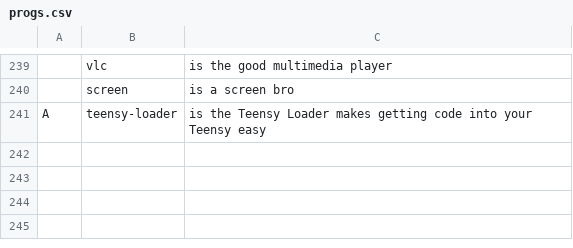
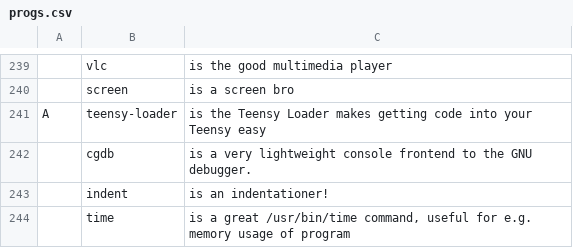
Before and after one commit to kiprasmel/LARBS, a CSV file: progs.csv, drawn as a sheet; only a part is shown, gaps mark what is left out; the diff names each change by its address in the sheet, - before the commit and + after, or states it on an @@ line.

Commit message:
update progs.csv: cgdb, indent, time
Signed-off-by: Kipras Melnikovas <kipras@kipras.org>

```diff
--- a/progs.csv
+++ b/progs.csv
+row 242:  | cgdb | is a very lightweight console frontend to the GNU debugger.
+row 243:  | indent | is an indentationer!
+row 244:  | time | is a great /usr/bin/time command, useful for e.g. memory usage of program
```
